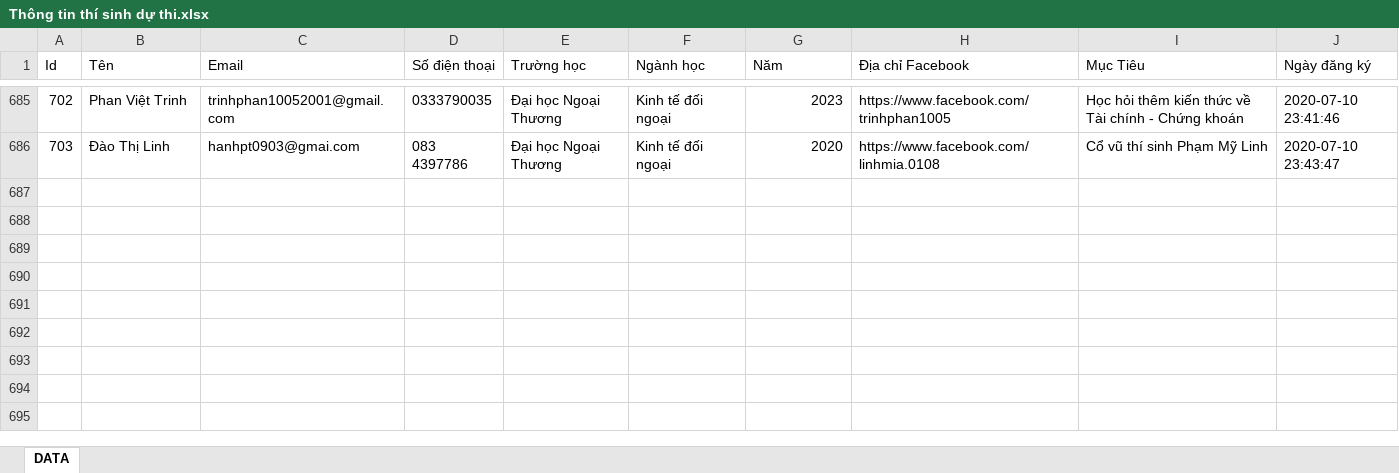
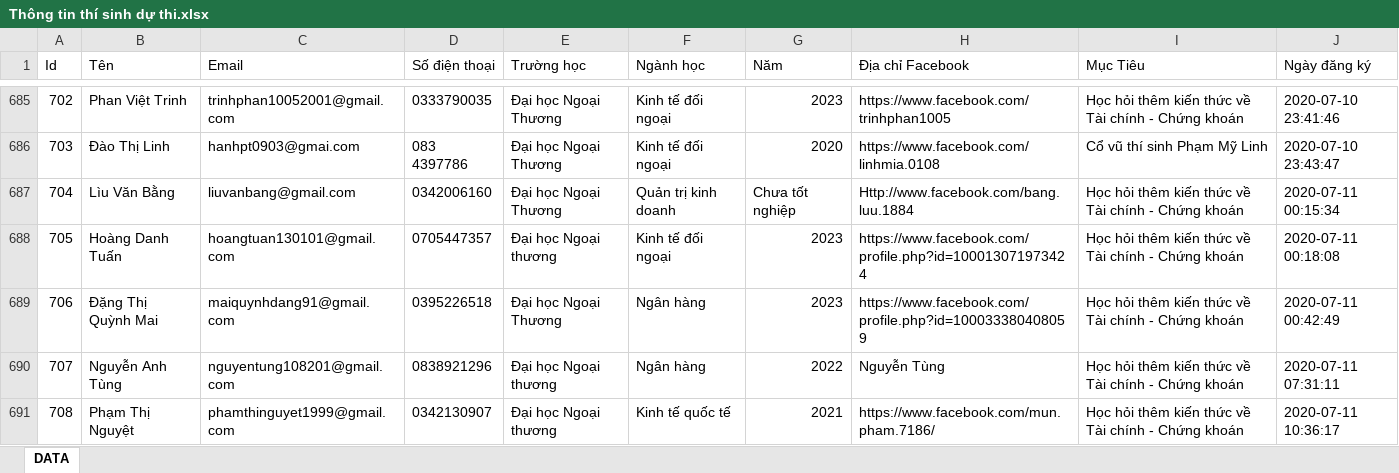
Before and after one commit to hung-hust-97/FTU, an Excel workbook: storage/excel/Thông tin thí sinh dự thi.xlsx, sheet DATA, drawn as a sheet; only a part is shown, gaps mark what is left out; values as stored, in another font and other column widths than the file's, no borders; the diff names each change by its address in the sheet, - before the commit and + after, or states it on an @@ line.

```diff
--- a/storage/excel/Thông tin thí sinh dự thi.xlsx (sheet DATA)
+++ b/storage/excel/Thông tin thí sinh dự thi.xlsx (sheet DATA)
+row 687: 704 | Lìu Văn Bằng | liuvanbang@gmail.com | 0342006160 | Đại học Ngoại Thương | Quản trị kinh doanh | Chưa tốt nghiệp | Http://www.facebook.com/bang.luu.1884 | Học hỏi thêm kiến thức về Tài chính - Chứng khoán | 2020-07-11 00:15:34
+row 688: 705 | Hoàng Danh Tuấn | hoangtuan130101@gmail.com | 0705447357 | Đại học Ngoại thương | Kinh tế đối ngoại | 2023 | https://www.facebook.com/profile.php?id=100013071973424 | Học hỏi thêm kiến thức về Tài chính - Chứng khoán | 2020-07-11 00:18:08
+row 689: 706 | Đặng Thị Quỳnh Mai | maiquynhdang91@gmail.com | 0395226518 | Đại học Ngoại Thương | Ngân hàng | 2023 | https://www.facebook.com/profile.php?id=100033380408059 | Học hỏi thêm kiến thức về Tài chính - Chứng khoán | 2020-07-11 00:42:49
+row 690: 707 | Nguyễn Anh Tùng | nguyentung108201@gmail.com | 0838921296 | Đại học Ngoại thương | Ngân hàng | 2022 | Nguyễn Tùng | Học hỏi thêm kiến thức về Tài chính - Chứng khoán | 2020-07-11 07:31:11
+row 691: 708 | Phạm Thị Nguyệt | phamthinguyet1999@gmail.com | 0342130907 | Đại học Ngoại thương | Kinh tế quốc tế | 2021 | https://www.facebook.com/mun.pham.7186/ | Học hỏi thêm kiến thức về Tài chính - Chứng khoán | 2020-07-11 10:36:17
```
Also changed, not shown: 2 other files.
